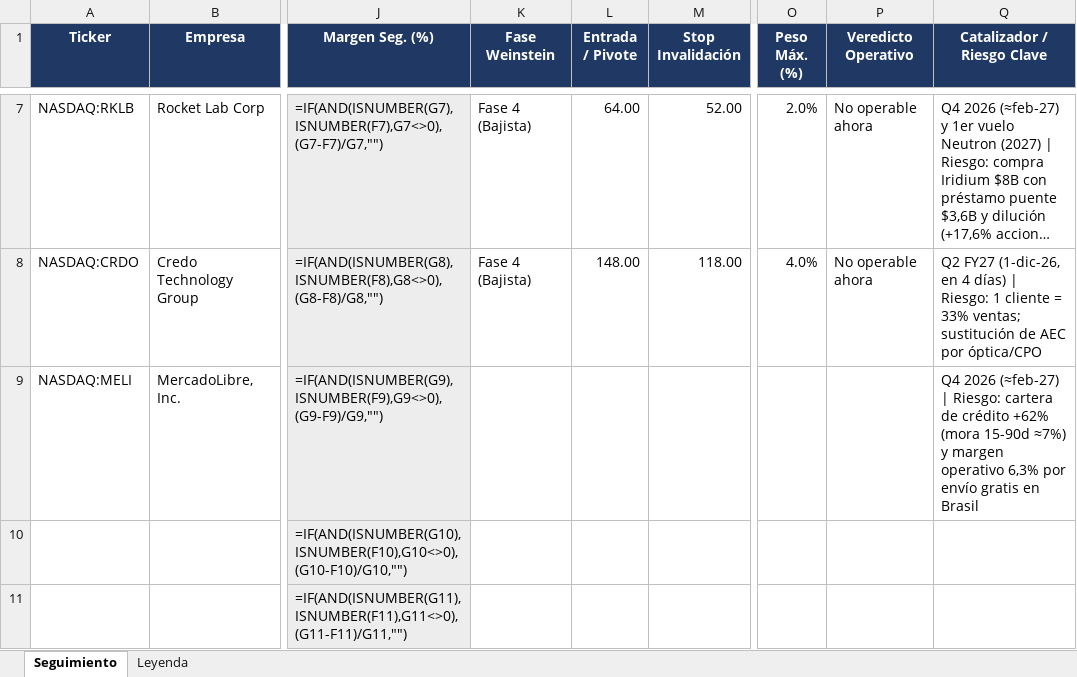
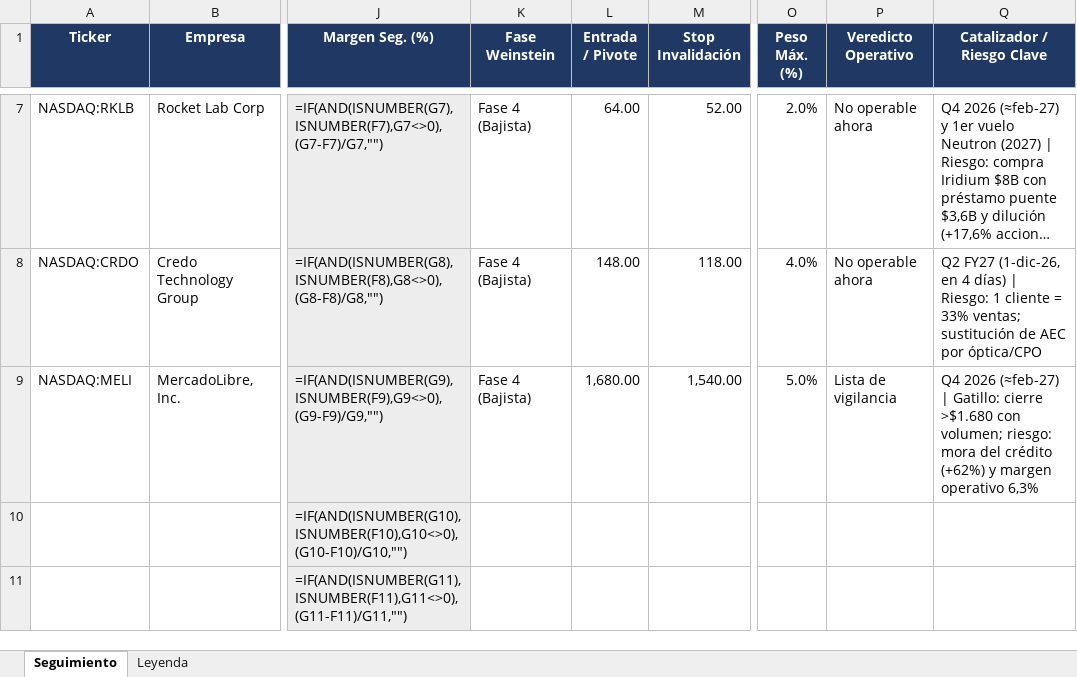
Before and after one commit to TheDonEduardo/analisis-empresas, an Excel workbook: seguimiento/Seguimiento Análisis de Acciones.xlsx, sheet Seguimiento, drawn as a sheet; only a part is shown, gaps mark what is left out; long unchanged cells end in …; values as stored, in another font and other column widths than the file's, no borders; formulas without a stored value are shown as written; conditional formats not drawn; the diff names each change by its address in the sheet, - before the commit and + after, or states it on an @@ line.

```diff
--- a/seguimiento/Seguimiento Análisis de Acciones.xlsx (sheet Seguimiento)
+++ b/seguimiento/Seguimiento Análisis de Acciones.xlsx (sheet Seguimiento)
-K9 (Fase Weinstein): (empty)
+K9 (Fase Weinstein): Fase 4 (Bajista)
-L9 (Entrada / Pivote): (empty)
+L9 (Entrada / Pivote): 1,680.00
-M9 (Stop Invalidación): (empty)
+M9 (Stop Invalidación): 1,540.00
-O9 (Peso Máx. (%)): (empty)
+O9 (Peso Máx. (%)): 5.0%
-P9 (Veredicto Operativo): (empty)
+P9 (Veredicto Operativo): Lista de vigilancia
-Q9 (Catalizador / Riesgo Clave): …(≈feb-27) | Riesgo: cartera de crédito +62% (mora 15-90d ≈7%) y margen operativo 6,3% por envío gratis en Brasil
+Q9 (Catalizador / Riesgo Clave): …(≈feb-27) | Gatillo: cierre >$1.680 con volumen; riesgo: mora del crédito (+62%) y margen operativo 6,3%
```
Also changed, not shown: 2 other files.
